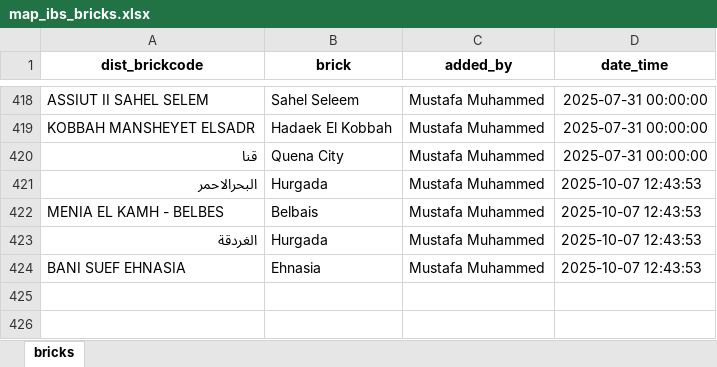
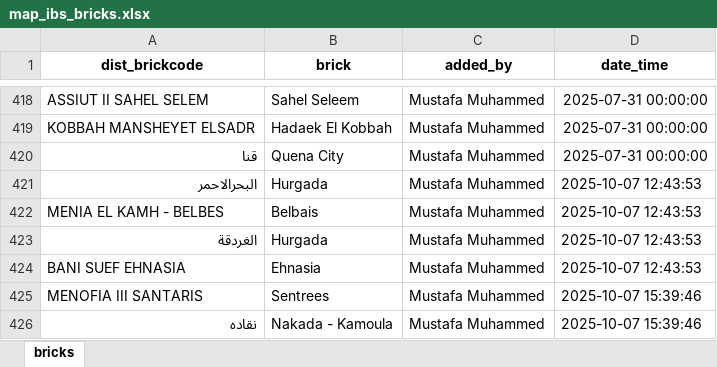
Before and after one commit to mustafasava/Sales_repo, an Excel workbook: mapping/map_ibs_bricks.xlsx, sheet bricks, drawn as a sheet; only a part is shown, gaps mark what is left out; values as stored, in another font and other column widths than the file's, no borders; the diff names each change by its address in the sheet, - before the commit and + after, or states it on an @@ line.

Commit message:
Update map_ibs_bricks.xlsx

```diff
--- a/mapping/map_ibs_bricks.xlsx (sheet bricks)
+++ b/mapping/map_ibs_bricks.xlsx (sheet bricks)
+row 425: MENOFIA III SANTARIS | Sentrees | Mustafa Muhammed | 2025-10-07 15:39:46
+row 426: نقاده | Nakada - Kamoula | Mustafa Muhammed | 2025-10-07 15:39:46
```
